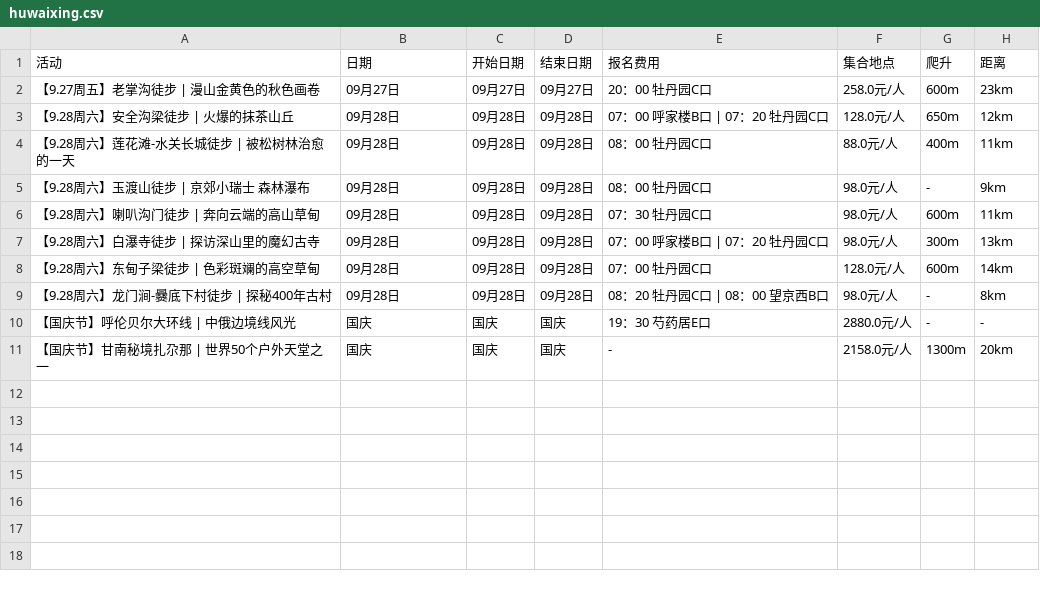
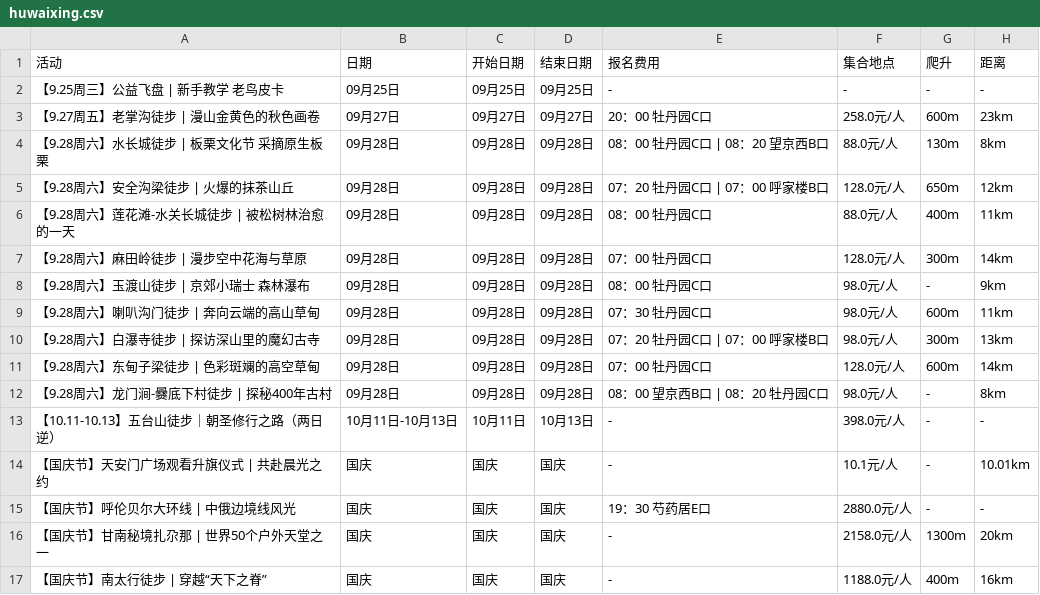
Before and after one commit to 10kshuaizhang/beijing-hiking, a CSV file: results/huwaixing.csv, drawn as a sheet.

```diff
--- a/results/huwaixing.csv
+++ b/results/huwaixing.csv
@@ -1,11 +1,17 @@
 活动,日期,开始日期,结束日期,报名费用,集合地点,爬升,距离
+【9.25周三】公益飞盘 | 新手教学 老鸟皮卡,09月25日,09月25日,09月25日,-,-,-,-
 【9.27周五】老掌沟徒步 | 漫山金黄色的秋色画卷,09月27日,09月27日,09月27日,20：00 牡丹园C口,258.0元/人,600m,23km
-【9.28周六】安全沟梁徒步 | 火爆的抹茶山丘,09月28日,09月28日,09月28日,07：00 呼家楼B口 | 07：20 牡丹园C口,128.0元/人,650m,12km
+【9.28周六】水长城徒步 | 板栗文化节 采摘原生板栗,09月28日,09月28日,09月28日,08：00 牡丹园C口 | 08：20 望京西B口,88.0元/人,130m,8km
+【9.28周六】安全沟梁徒步 | 火爆的抹茶山丘,09月28日,09月28日,09月28日,07：20 牡丹园C口 | 07：00 呼家楼B口,128.0元/人,650m,12km
 【9.28周六】莲花滩-水关长城徒步 | 被松树林治愈的一天,09月28日,09月28日,09月28日,08：00 牡丹园C口,88.0元/人,400m,11km
+【9.28周六】麻田岭徒步 | 漫步空中花海与草原,09月28日,09月28日,09月28日,07：00 牡丹园C口,128.0元/人,300m,14km
 【9.28周六】玉渡山徒步 | 京郊小瑞士 森林瀑布,09月28日,09月28日,09月28日,08：00 牡丹园C口,98.0元/人,-,9km
 【9.28周六】喇叭沟门徒步 | 奔向云端的高山草甸,09月28日,09月28日,09月28日,07：30 牡丹园C口,98.0元/人,600m,11km
-【9.28周六】白瀑寺徒步 | 探访深山里的魔幻古寺,09月28日,09月28日,09月28日,07：00 呼家楼B口 | 07：20 牡丹园C口,98.0元/人,300m,13km
+【9.28周六】白瀑寺徒步 | 探访深山里的魔幻古寺,09月28日,09月28日,09月28日,07：20 牡丹园C口 | 07：00 呼家楼B口,98.0元/人,300m,13km
 【9.28周六】东甸子梁徒步 | 色彩斑斓的高空草甸,09月28日,09月28日,09月28日,07：00 牡丹园C口,128.0元/人,600m,14km
-【9.28周六】龙门涧-爨底下村徒步 | 探秘400年古村,09月28日,09月28日,09月28日,08：20 牡丹园C口 | 08：00 望京西B口,98.0元/人,-,8km
+【9.28周六】龙门涧-爨底下村徒步 | 探秘400年古村,09月28日,09月28日,09月28日,08：00 望京西B口 | 08：20 牡丹园C口,98.0元/人,-,8km
+【10.11-10.13】五台山徒步｜朝圣修行之路（两日逆）,10月11日-10月13日,10月11日,10月13日,-,398.0元/人,-,-
+【国庆节】天安门广场观看升旗仪式 | 共赴晨光之约,国庆,国庆,国庆,-,10.1元/人,-,10.01km
 【国庆节】呼伦贝尔大环线 | 中俄边境线风光,国庆,国庆,国庆,19：30 芍药居E口,2880.0元/人,-,-
 【国庆节】甘南秘境扎尕那 | 世界50个户外天堂之一,国庆,国庆,国庆,-,2158.0元/人,1300m,20km
+【国庆节】南太行徒步 | 穿越“天下之脊”,国庆,国庆,国庆,-,1188.0元/人,400m,16km
```
Also changed, not shown: results/beilv.csv, results/feiye.csv, 15 other files.
